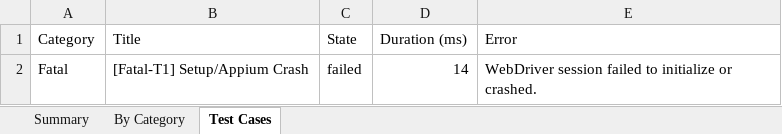
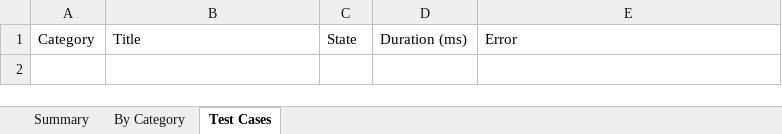
Before and after one commit to Narendra920/pdd, an Excel workbook: android-reports/latest/appium-report.xlsx, sheet Test Cases, drawn as a sheet; values as stored, in another font and other column widths than the file's, no borders; the diff names each change by its address in the sheet, - before the commit and + after, or states it on an @@ line.

```diff
--- a/android-reports/latest/appium-report.xlsx (sheet Test Cases)
+++ b/android-reports/latest/appium-report.xlsx (sheet Test Cases)
-row 2: Fatal | [Fatal-T1] Setup/Appium Crash | failed | 14 | WebDriver session failed to initialize or crashed.
```
Also changed, not shown: sheet By Category, sheet Summary, 2 other files.
